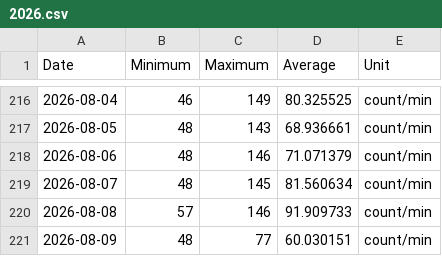
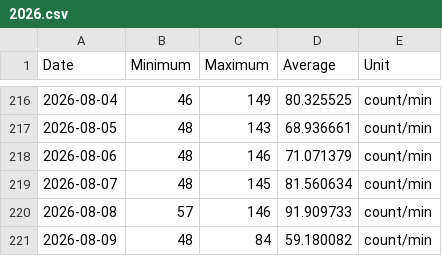
Before and after one commit to malinkang/health, a CSV file: heart-rate/2026.csv, drawn as a sheet; only a part is shown, gaps mark what is left out.

Commit message:
Update heart rate summaries

```diff
--- a/heart-rate/2026.csv
+++ b/heart-rate/2026.csv
@@ -220,2 +220,2 @@ Date,Minimum,Maximum,Average,Unit
 2026-08-08,57,146,91.909733,count/min
-2026-08-09,48,77,60.030151,count/min
+2026-08-09,48,84,59.180082,count/min
```
